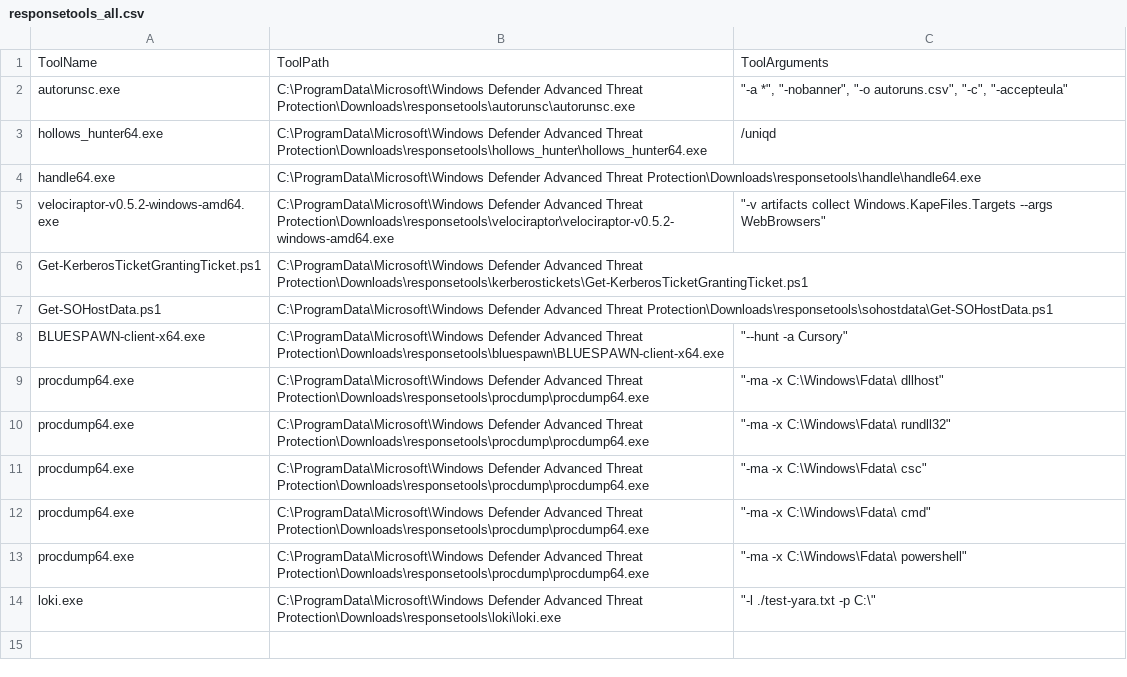
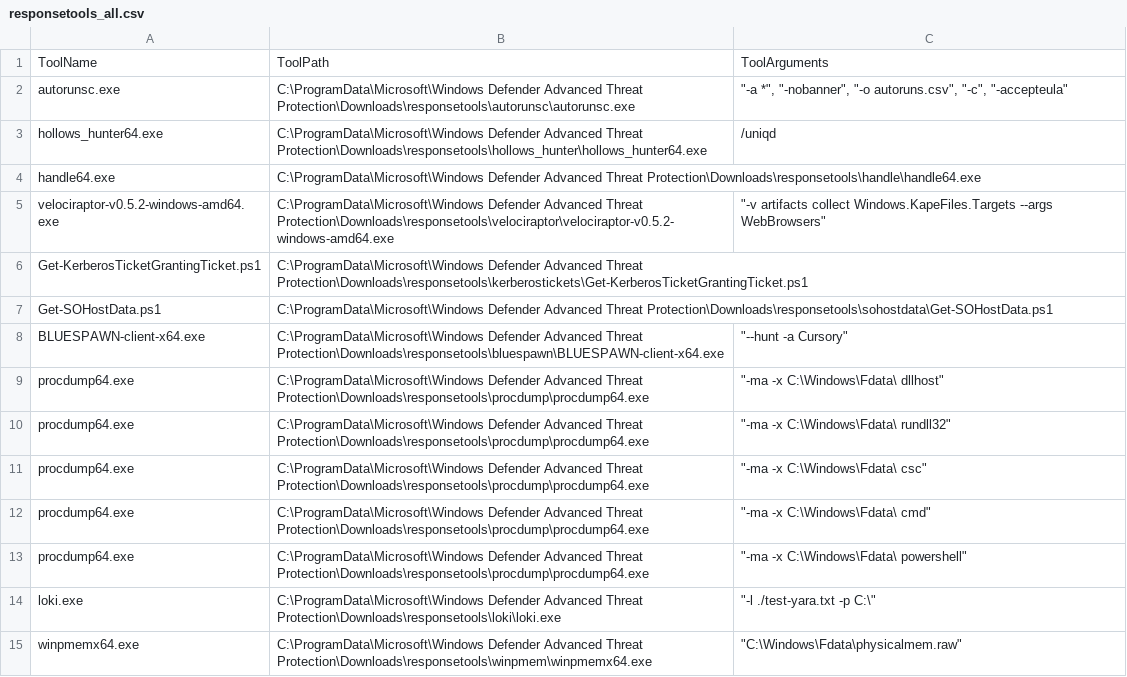
Before and after one commit to bouj33boy/Live_Response_Tools_Set_For_Test, a CSV file: responsetools_all.csv, drawn as a sheet; the diff names each change by its address in the sheet, - before the commit and + after, or states it on an @@ line.

Commit message:
updated all ten tools

```diff
--- a/responsetools_all.csv
+++ b/responsetools_all.csv
+row 15: winpmemx64.exe | C:\ProgramData\Microsoft\Windows Defender Advanced Threat Protection\Downloads\responsetools\winpmem\winpmemx64.exe | "C:\Windows\Fdata\physicalmem.raw"
```
